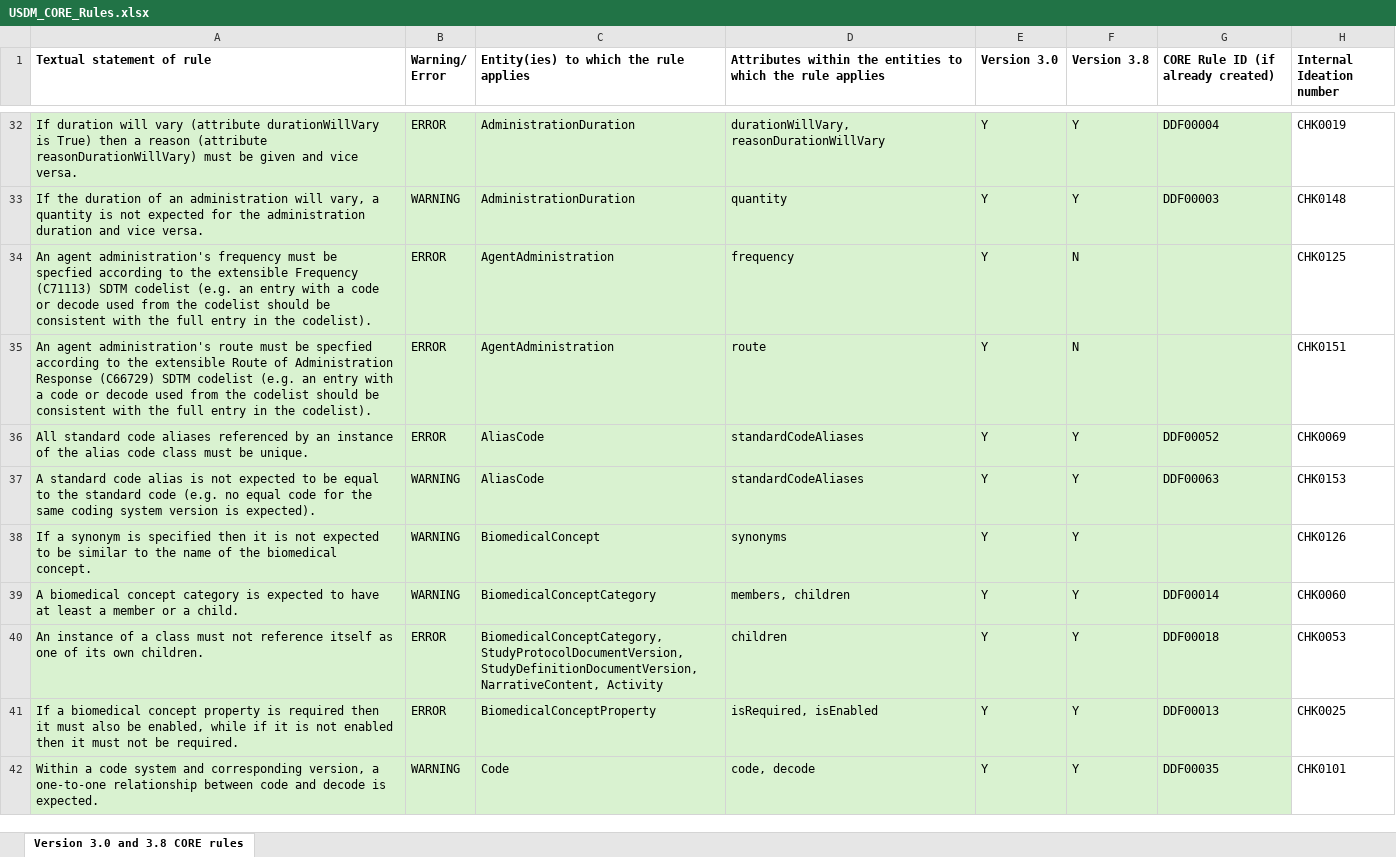
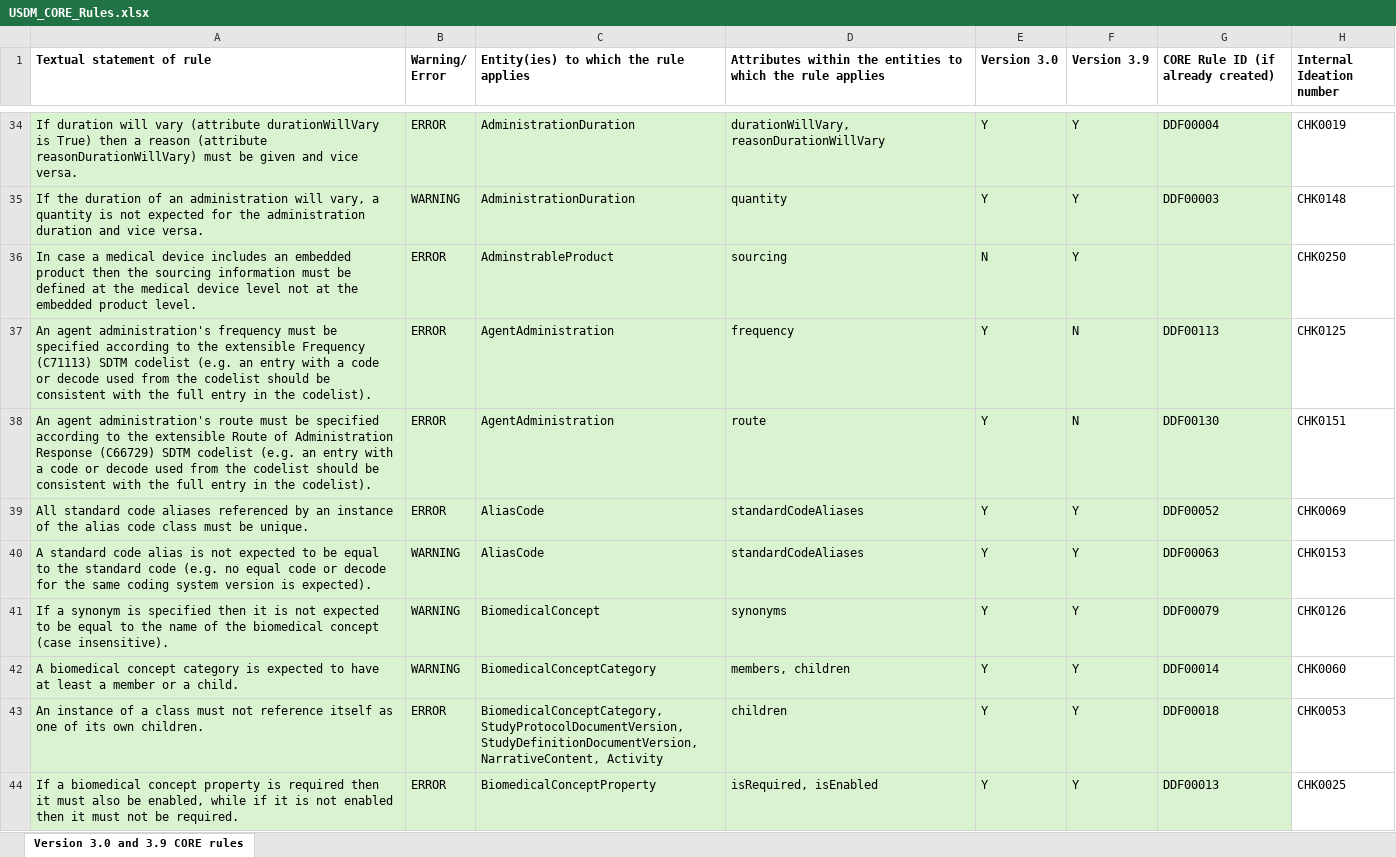
Before and after one commit to cdisc-org/DDF-RA, an Excel workbook: Deliverables/RULES/USDM_CORE_Rules.xlsx, sheet Version 3.0 and 3.9 CORE rules, drawn as a sheet; only a part is shown, gaps mark what is left out; the shorter side is filled out with more unchanged rows; values as stored, in another font and other column widths than the file's, no borders; addresses are those after the commit; the diff covers the shown part only; the diff names each change by its address in the sheet, - before the commit and + after, or states it on an @@ line.

```diff
--- a/Deliverables/RULES/USDM_CORE_Rules.xlsx (sheet Version 3.0 and 3.9 CORE rules)
+++ b/Deliverables/RULES/USDM_CORE_Rules.xlsx (sheet Version 3.0 and 3.9 CORE rules)
-sheet tab: Version 3.0 and 3.8 CORE rules
+sheet tab: Version 3.0 and 3.9 CORE rules
-F1: Version 3.8
+F1: Version 3.9
+row 36: In case a medical device includes an embedded product then the sourcing information must be defined at the medical device level not at the embedded product level. | ERROR | AdminstrableProduct | sourcing | N | Y |  | CHK0250
-A37 (Textual statement of rule): …must be specfied according to…
+A37 (Textual statement of rule): …must be specified according to…
-G37: (empty)
+G37: DDF00113
-A38 (Textual statement of rule): …must be specfied according to…
+A38 (Textual statement of rule): …must be specified according to…
-G38: (empty)
+G38: DDF00130
-A40 (Textual statement of rule): …equal code for the…
+A40 (Textual statement of rule): …equal code or decode for the…
-A41 (Textual statement of rule): …to be similar to the name of the biomedical concept.
+A41 (Textual statement of rule): …to be equal to the name of the biomedical concept (case insensitive).
-G41: (empty)
+G41: DDF00079
```
Also changed, not shown: 7 added rows and 114 edited cells elsewhere in this sheet, Deliverables/RULES/USDM_CORE_Rules_Changes.xlsx.
